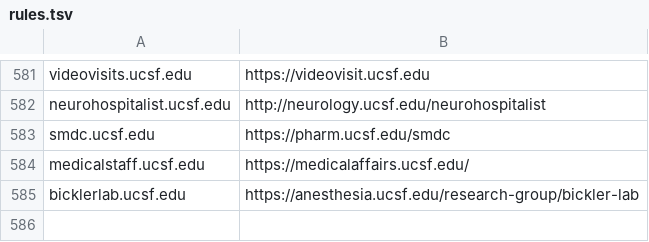
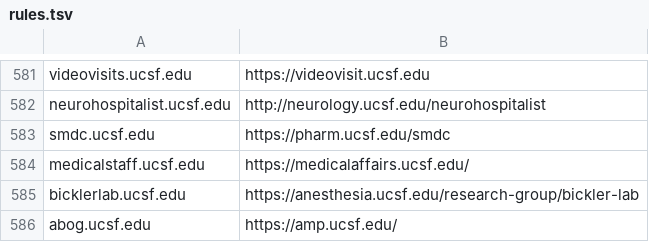
Before and after one commit to ucsf-web-services/redirect-service, a TSV file: rules.tsv, drawn as a sheet; only a part is shown, gaps mark what is left out; the diff names each change by its address in the sheet, - before the commit and + after, or states it on an @@ line.

Commit message:
#Updated rules as requested
#INC3649148 as requested i have updated to rules file.

```diff
--- a/rules.tsv
+++ b/rules.tsv
+row 586: abog.ucsf.edu | https://amp.ucsf.edu/
```
